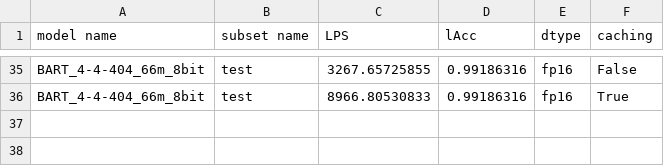
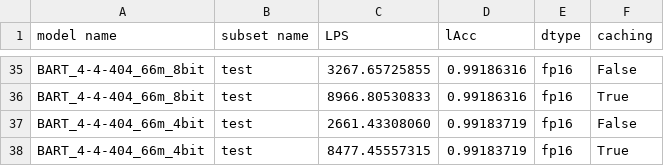
Before and after one commit to smertlove/Lemmatization-Benchmark-Harness, a CSV file: results/throughput.csv, drawn as a sheet; only a part is shown, gaps mark what is left out; the diff names each change by its address in the sheet, - before the commit and + after, or states it on an @@ line.

```diff
--- a/results/throughput.csv
+++ b/results/throughput.csv
+row 37: BART_4-4-404_66m_4bit | test | 2661.43308060 | 0.99183719 | fp16 | False
+row 38: BART_4-4-404_66m_4bit | test | 8477.45557315 | 0.99183719 | fp16 | True
```
Also changed, not shown: 3 other files.
